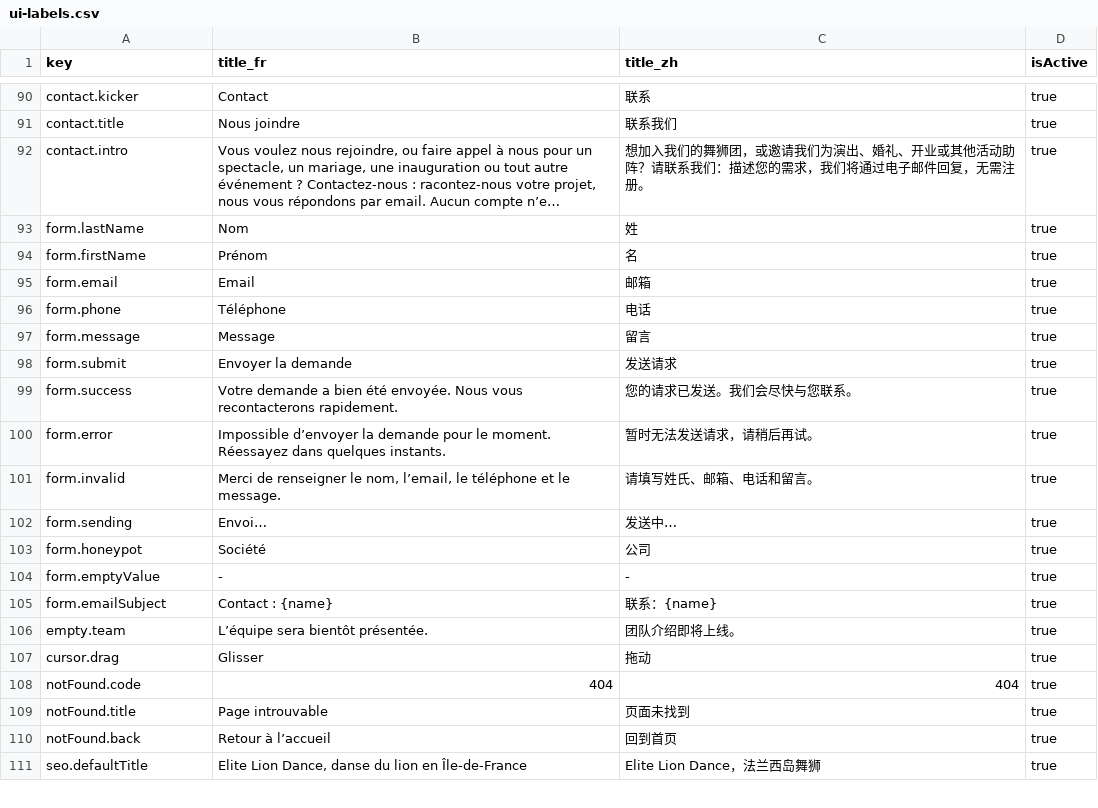
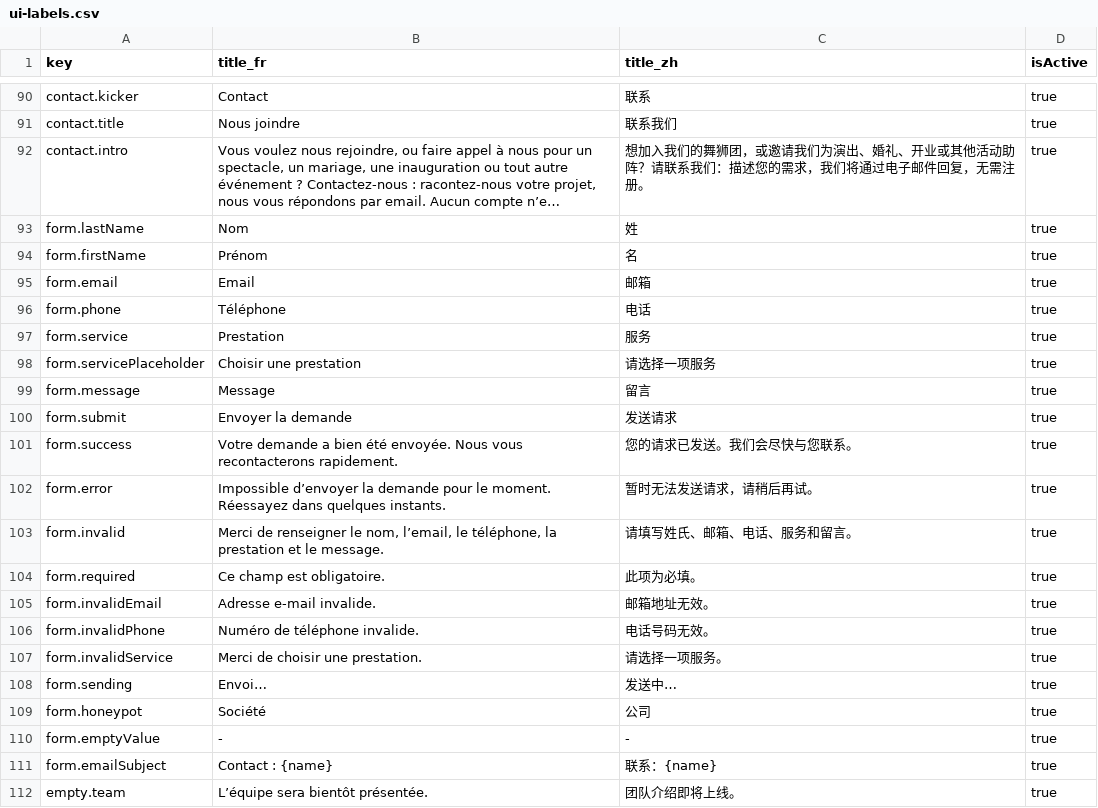
Before and after one commit to MoneyMiii/eliteliondance, a CSV file: pocketbase/ui-labels.csv, drawn as a sheet; only a part is shown, gaps mark what is left out; the shorter side is filled out with more unchanged rows; long unchanged cells end in ….

Commit message:
fix contact form, carousel

```diff
--- a/pocketbase/ui-labels.csv
+++ b/pocketbase/ui-labels.csv
@@ -96,2 +96,4 @@ form.email,Email,邮箱,true
 form.phone,Téléphone,电话,true
+form.service,Prestation,服务,true
+form.servicePlaceholder,Choisir une prestation,请选择一项服务,true
 form.message,Message,留言,true
@@ -100,3 +102,7 @@ form.success,Votre demande a bien été envoyée. Nous vous recontacterons rapid
 form.error,Impossible d’envoyer la demande pour le moment. Réessayez dans quelques instants.,暂时无法发送请求，请稍后再试。,true
-form.invalid,"Merci de renseigner le nom, l’email, le téléphone et le message.",请填写姓氏、邮箱、电话和留言。,true
+form.invalid,"Merci de renseigner le nom, l’email, le téléphone, la prestation et le message.",请填写姓氏、邮箱、电话、服务和留言。,true
+form.required,Ce champ est obligatoire.,此项为必填。,true
+form.invalidEmail,Adresse e-mail invalide.,邮箱地址无效。,true
+form.invalidPhone,Numéro de téléphone invalide.,电话号码无效。,true
+form.invalidService,Merci de choisir une prestation.,请选择一项服务。,true
 form.sending,Envoi…,发送中…,true
```
Also changed, not shown: 8 other files.
